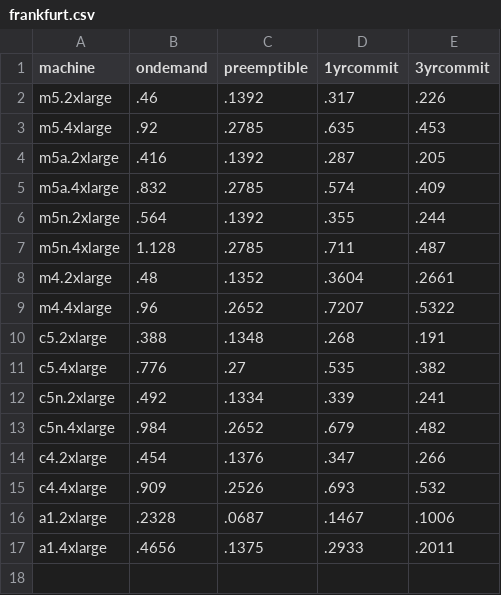
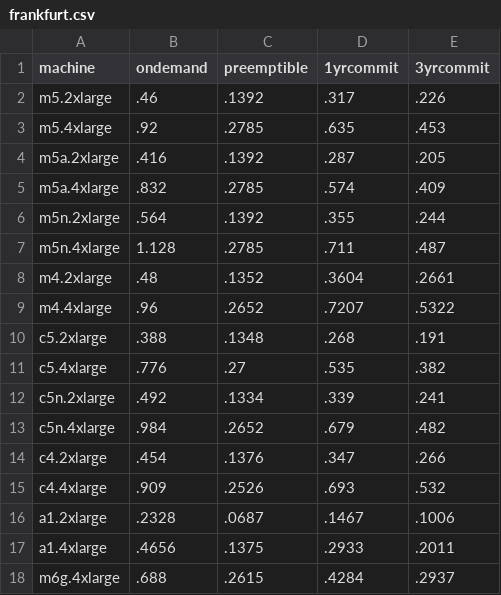
Before and after one commit to quortex/cloudbench, a CSV file: pricing/aws/frankfurt.csv, drawn as a sheet; the diff names each change by its address in the sheet, - before the commit and + after, or states it on an @@ line.

```diff
--- a/pricing/aws/frankfurt.csv
+++ b/pricing/aws/frankfurt.csv
+row 18: m6g.4xlarge | .688 | .2615 | .4284 | .2937
```
Also changed, not shown: 1 other file.
